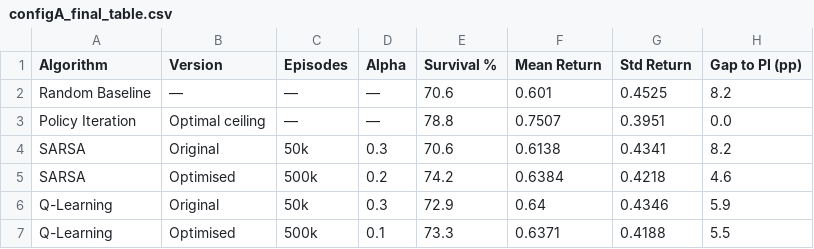
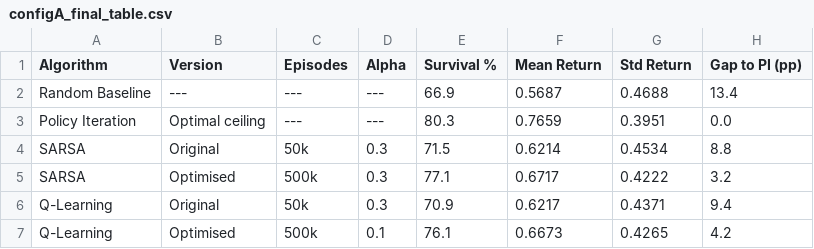
Before and after one commit to martaribeiro11/Reinforcement-Learning, a CSV file: RL Project Code/sepsis_project - Students Version/plots/configA_final_table.csv, drawn as a sheet.

```diff
--- a/RL Project Code/sepsis_project - Students Version/plots/configA_final_table.csv
+++ b/RL Project Code/sepsis_project - Students Version/plots/configA_final_table.csv
@@ -1,7 +1,7 @@
 Algorithm,Version,Episodes,Alpha,Survival %,Mean Return,Std Return,Gap to PI (pp)
-Random Baseline,—,—,—,70.6,0.601,0.4525,8.2
-Policy Iteration,Optimal ceiling,—,—,78.8,0.7507,0.3951,0.0
-SARSA,Original,50k,0.3,70.6,0.6138,0.4341,8.2
-SARSA,Optimised,500k,0.2,74.2,0.6384,0.4218,4.6
-Q-Learning,Original,50k,0.3,72.9,0.64,0.4346,5.9
-Q-Learning,Optimised,500k,0.1,73.3,0.6371,0.4188,5.5
+Random Baseline,---,---,---,66.9,0.5687,0.4688,13.4
+Policy Iteration,Optimal ceiling,---,---,80.3,0.7659,0.3951,0.0
+SARSA,Original,50k,0.3,71.5,0.6214,0.4534,8.8
+SARSA,Optimised,500k,0.3,77.1,0.6717,0.4222,3.2
+Q-Learning,Original,50k,0.3,70.9,0.6217,0.4371,9.4
+Q-Learning,Optimised,500k,0.1,76.1,0.6673,0.4265,4.2
```
Also changed, not shown: RL Project Code/sepsis_project - Students Version/plots/configB_results_table.csv, 28 other files.
